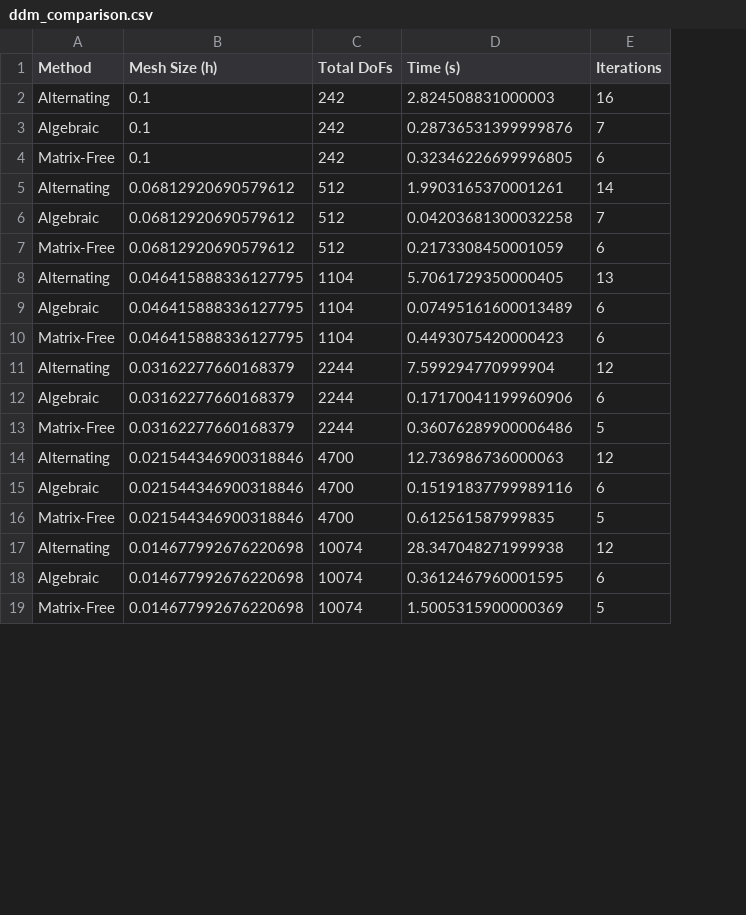
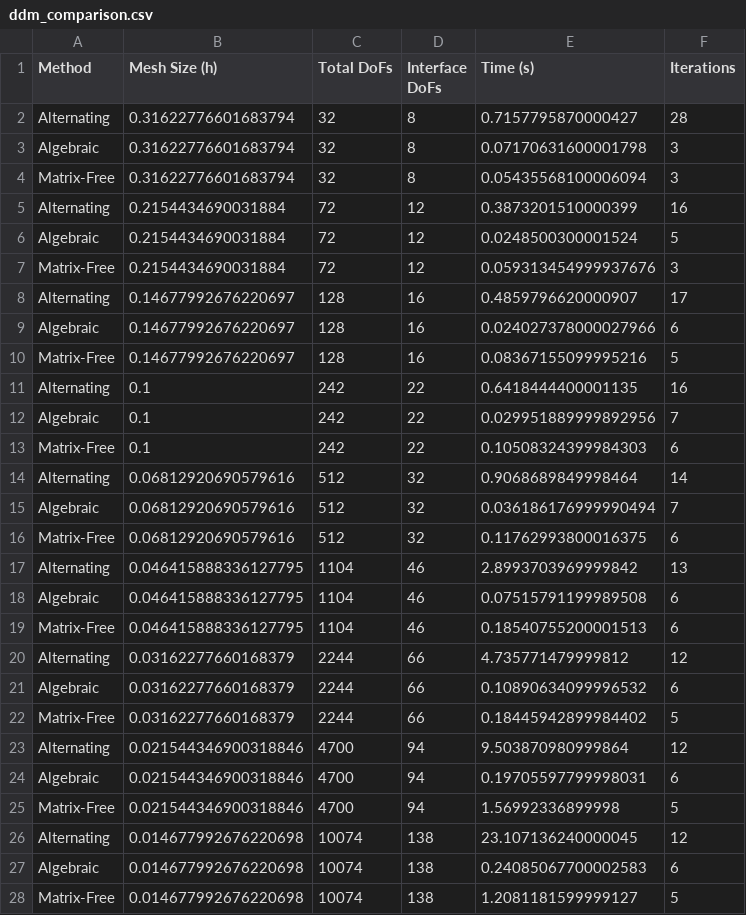
Before and after one commit to llautwein/code_summer_project, a CSV file: runs/output_files/ddm_comparison.csv, drawn as a sheet; only a part is shown; addresses are those after the commit; the diff covers the shown part only; the diff names each change by its address in the sheet, - before the commit and + after, or states it on an @@ line.

```diff
--- a/runs/output_files/ddm_comparison.csv
+++ b/runs/output_files/ddm_comparison.csv
+column D (Interface DoFs), rows 11-28: 22 | 22 | 22 | 32 | 32 | 32 | 46 | 46 | 46 | 66 | 66 | 66 | 94 | 94 | 94 | 138 | 138 | 138
+row 2: Alternating | 0.31622776601683794 | 32 | 8 | 0.7157795870000427 | 28
+row 3: Algebraic | 0.31622776601683794 | 32 | 8 | 0.07170631600001798 | 3
+row 4: Matrix-Free | 0.31622776601683794 | 32 | 8 | 0.05435568100006094 | 3
+row 5: Alternating | 0.2154434690031884 | 72 | 12 | 0.3873201510000399 | 16
+row 6: Algebraic | 0.2154434690031884 | 72 | 12 | 0.0248500300001524 | 5
+row 7: Matrix-Free | 0.2154434690031884 | 72 | 12 | 0.059313454999937676 | 3
+row 8: Alternating | 0.14677992676220697 | 128 | 16 | 0.4859796620000907 | 17
+row 9: Algebraic | 0.14677992676220697 | 128 | 16 | 0.024027378000027966 | 6
+row 10: Matrix-Free | 0.14677992676220697 | 128 | 16 | 0.08367155099995216 | 5
-E11 (Time (s)): 2.824508831000003
+E11 (Time (s)): 0.6418444400001135
-E12 (Time (s)): 0.28736531399999876
+E12 (Time (s)): 0.029951889999892956
-E13 (Time (s)): 0.32346226699996805
+E13 (Time (s)): 0.10508324399984303
-B14:B16 (Mesh Size (h)): 0.06812920690579612
+B14:B16 (Mesh Size (h)): 0.06812920690579616
-E14 (Time (s)): 1.9903165370001261
+E14 (Time (s)): 0.9068689849998464
-E15 (Time (s)): 0.04203681300032258
+E15 (Time (s)): 0.036186176999990494
-E16 (Time (s)): 0.2173308450001059
+E16 (Time (s)): 0.11762993800016375
-E17 (Time (s)): 5.7061729350000405
+E17 (Time (s)): 2.8993703969999842
-E18 (Time (s)): 0.07495161600013489
+E18 (Time (s)): 0.07515791199989508
-E19 (Time (s)): 0.4493075420000423
+E19 (Time (s)): 0.18540755200001513
-E20 (Time (s)): 7.599294770999904
+E20 (Time (s)): 4.735771479999812
-E21 (Time (s)): 0.17170041199960906
+E21 (Time (s)): 0.10890634099996532
-E22 (Time (s)): 0.36076289900006486
+E22 (Time (s)): 0.18445942899984402
-E23 (Time (s)): 12.736986736000063
+E23 (Time (s)): 9.503870980999864
-E24 (Time (s)): 0.15191837799989116
+E24 (Time (s)): 0.19705597799998031
-E25 (Time (s)): 0.612561587999835
+E25 (Time (s)): 1.56992336899998
-E26 (Time (s)): 28.347048271999938
+E26 (Time (s)): 23.107136240000045
-E27 (Time (s)): 0.3612467960001595
+E27 (Time (s)): 0.24085067700002583
-E28 (Time (s)): 1.5005315900000369
+E28 (Time (s)): 1.2081181599999127
```
Also changed, not shown: 9 removed rows and 3 edited cells elsewhere in this file, runs/output_files/algebraic_schwarz_analysis_3d.csv, runs/output_files/algebraic_schwarz_analysis_scalability.csv, 25 other files.
